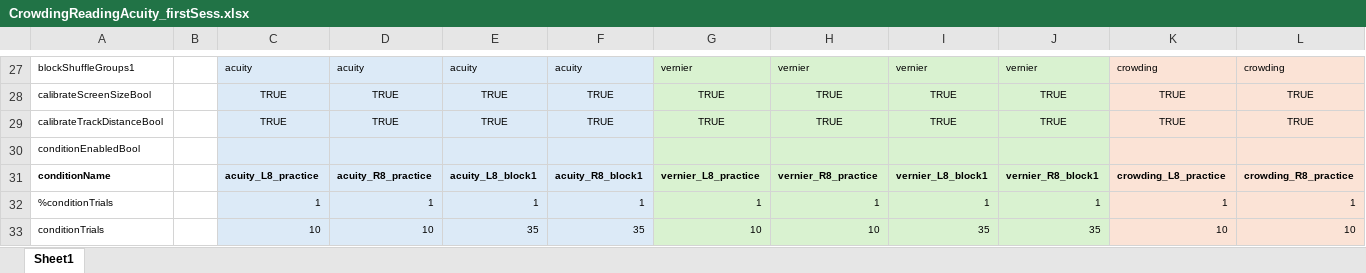
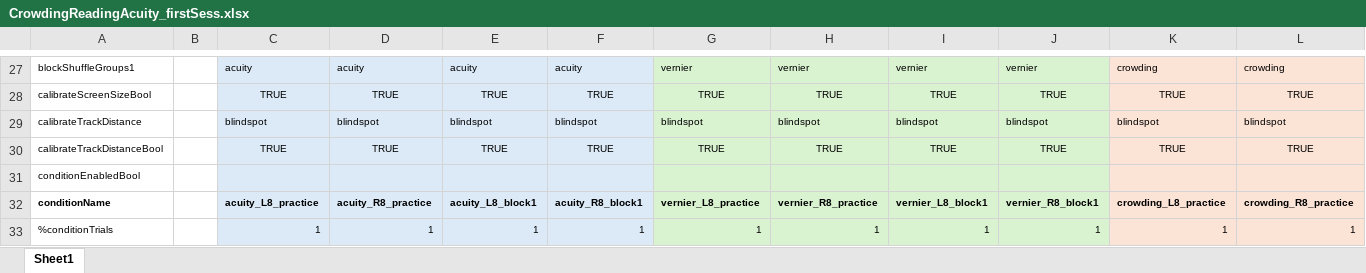
Before and after one commit to fh986/crowding-individual-difference, an Excel workbook: easyEyesSpreadsheets/CrowdingReadingAcuity_firstSess.xlsx, sheet Sheet1, drawn as a sheet; only a part is shown, gaps mark what is left out; the shorter side is filled out with more unchanged rows; values as stored, in another font and other column widths than the file's, no borders; rows hold the shown columns only; the diff names each change by its address in the sheet, - before the commit and + after, or states it on an @@ line.

```diff
--- a/easyEyesSpreadsheets/CrowdingReadingAcuity_firstSess.xlsx (sheet Sheet1)
+++ b/easyEyesSpreadsheets/CrowdingReadingAcuity_firstSess.xlsx (sheet Sheet1)
+row 29: calibrateTrackDistance |  | blindspot | blindspot | blindspot | blindspot | blindspot | blindspot | blindspot | blindspot | blindspot | blindspot
```
Also changed, not shown: easyEyesSpreadsheets/CrowdingReadingAcuity_secondSess.xlsx.
